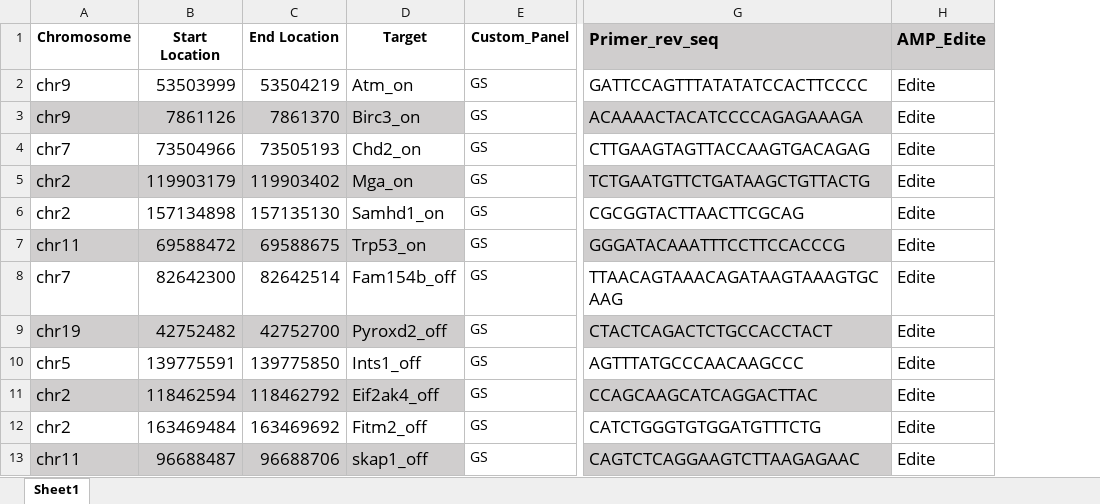
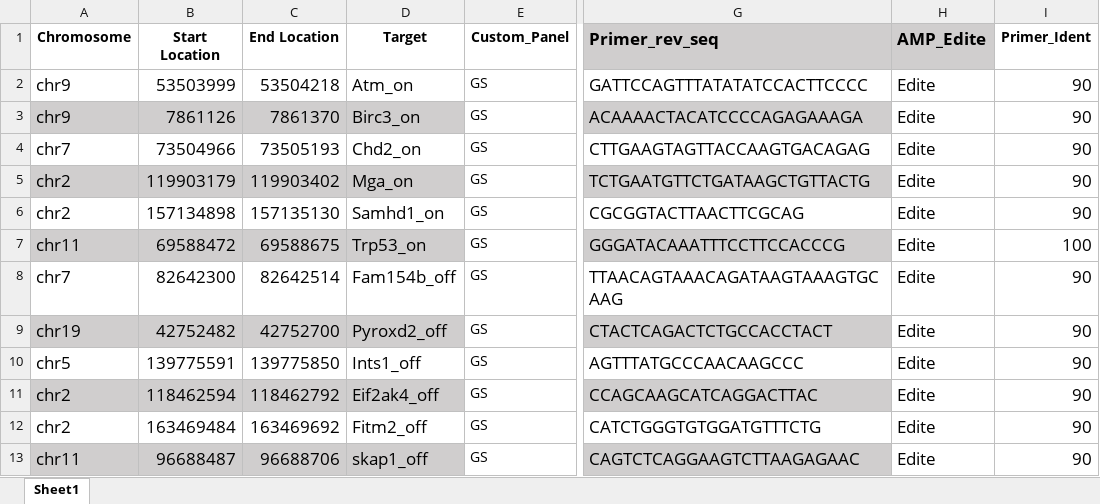
Before and after one commit to GSbioinfo/scEDIT, an Excel workbook: scCRISPR_suppFiles/Amplicon_primer_sheet.xlsx, sheet Sheet1, drawn as a sheet; only a part is shown, gaps mark what is left out; values as stored, in another font and other column widths than the file's, no borders; the diff names each change by its address in the sheet, - before the commit and + after, or states it on an @@ line.

```diff
--- a/scCRISPR_suppFiles/Amplicon_primer_sheet.xlsx (sheet Sheet1)
+++ b/scCRISPR_suppFiles/Amplicon_primer_sheet.xlsx (sheet Sheet1)
+column I (Primer_Ident), rows 2-13: 90 | 90 | 90 | 90 | 90 | 100 | 90 | 90 | 90 | 90 | 90 | 90
-C2 (End Location): 53504219
+C2 (End Location): 53504218
```
Also changed, not shown: scCRISPR_suppFiles/OnOff_targets_seq_loc.xlsx, 14 other files.
